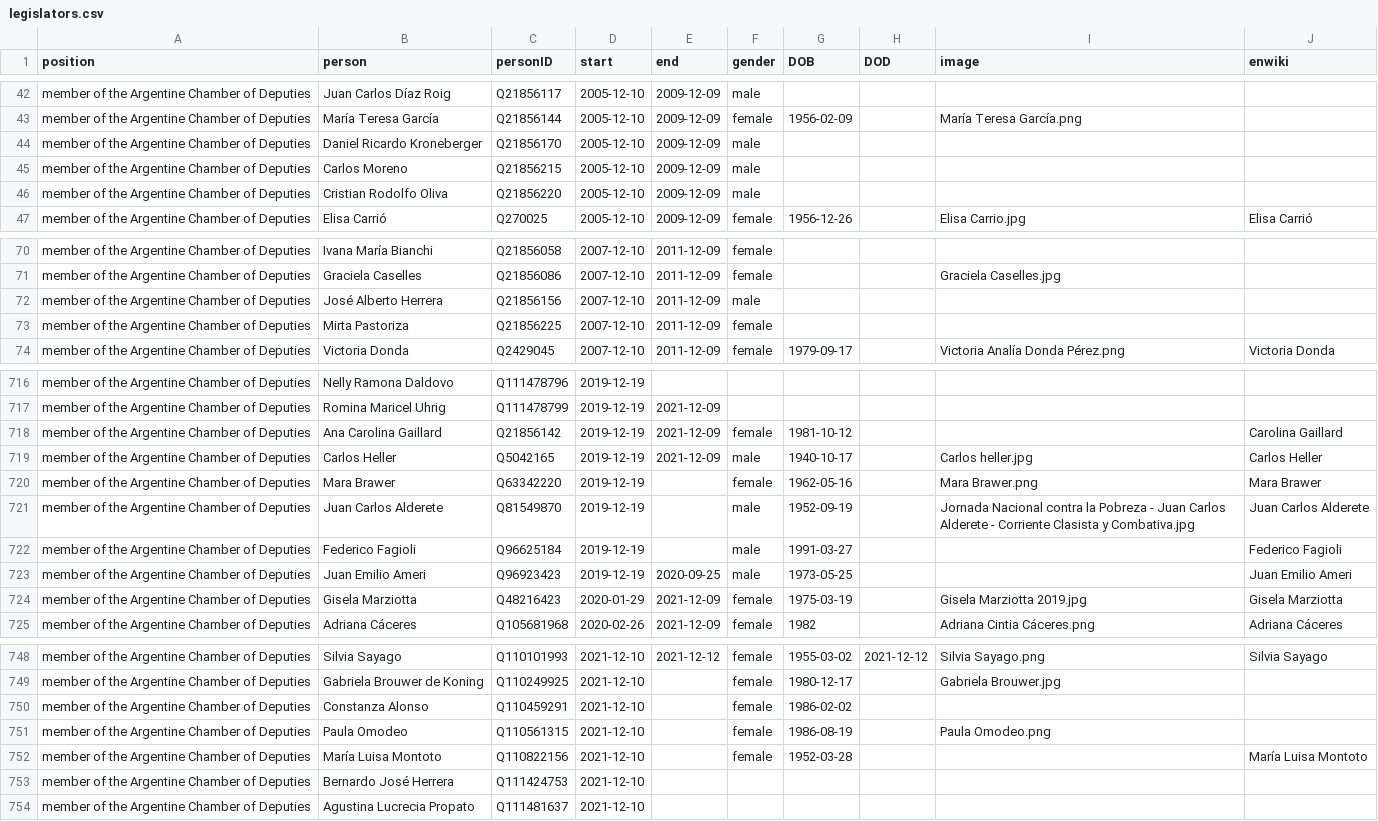
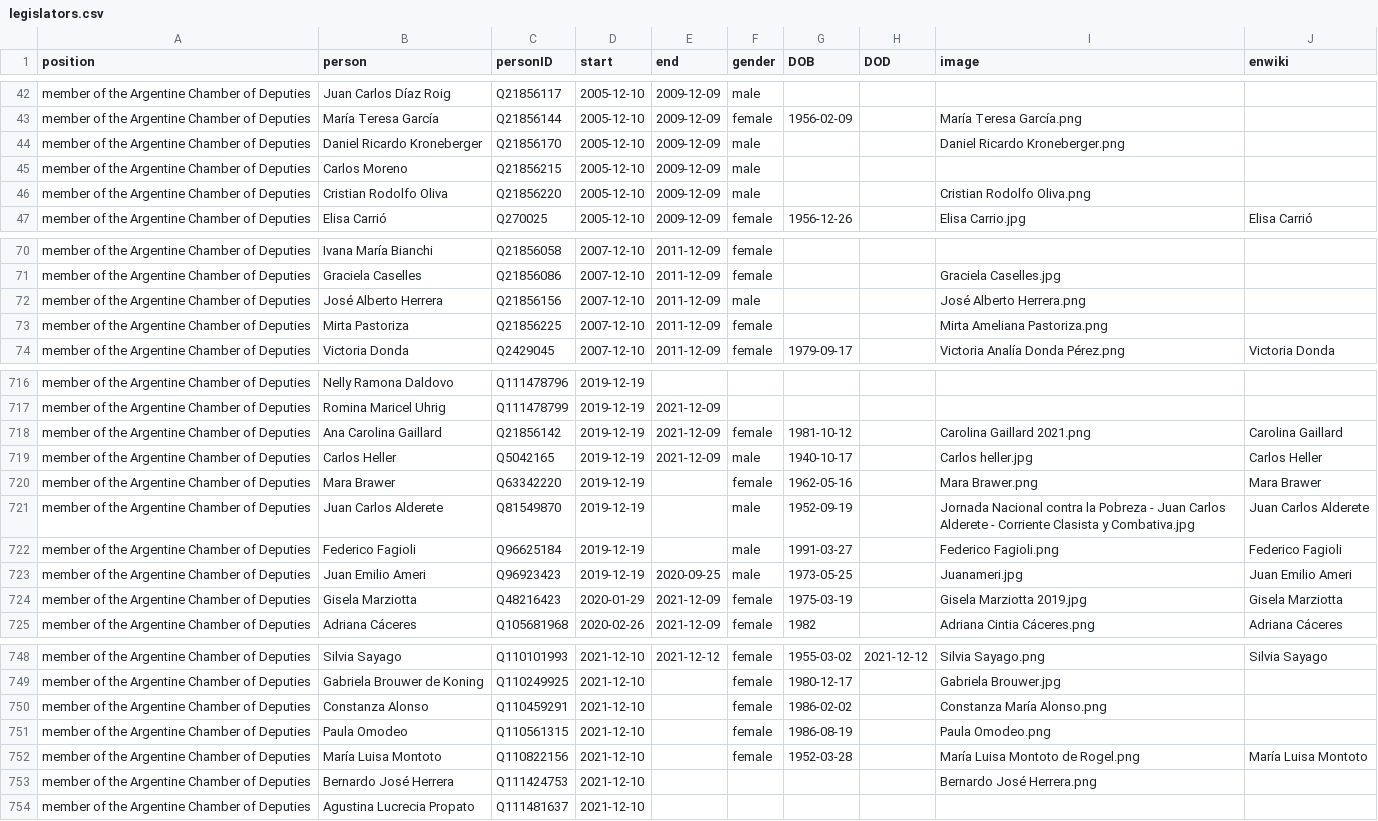
Before and after one commit to every-politician-scrapers/argentina-ministers, a CSV file: html/legislators.csv, drawn as a sheet; only a part is shown, gaps mark what is left out; the diff covers the shown part only.

```diff
--- a/html/legislators.csv
+++ b/html/legislators.csv
@@ -43,5 +43,5 @@ member of the Argentine Chamber of Deputies,Juan Carlos Díaz Roig,Q21856117,200
 member of the Argentine Chamber of Deputies,María Teresa García,Q21856144,2005-12-10,2009-12-09,female,1956-02-09,,María Teresa García.png,
-member of the Argentine Chamber of Deputies,Daniel Ricardo Kroneberger,Q21856170,2005-12-10,2009-12-09,male,,,,
+member of the Argentine Chamber of Deputies,Daniel Ricardo Kroneberger,Q21856170,2005-12-10,2009-12-09,male,,,Daniel Ricardo Kroneberger.png,
 member of the Argentine Chamber of Deputies,Carlos Moreno,Q21856215,2005-12-10,2009-12-09,male,,,,
-member of the Argentine Chamber of Deputies,Cristian Rodolfo Oliva,Q21856220,2005-12-10,2009-12-09,male,,,,
+member of the Argentine Chamber of Deputies,Cristian Rodolfo Oliva,Q21856220,2005-12-10,2009-12-09,male,,,Cristian Rodolfo Oliva.png,
 member of the Argentine Chamber of Deputies,Elisa Carrió,Q270025,2005-12-10,2009-12-09,female,1956-12-26,,Elisa Carrio.jpg,Elisa Carrió
@@ -71,4 +71,4 @@ member of the Argentine Chamber of Deputies,Ivana María Bianchi,Q21856058,2007-
 member of the Argentine Chamber of Deputies,Graciela Caselles,Q21856086,2007-12-10,2011-12-09,female,,,Graciela Caselles.jpg,
-member of the Argentine Chamber of Deputies,José Alberto Herrera,Q21856156,2007-12-10,2011-12-09,male,,,,
-member of the Argentine Chamber of Deputies,Mirta Pastoriza,Q21856225,2007-12-10,2011-12-09,female,,,,
+member of the Argentine Chamber of Deputies,José Alberto Herrera,Q21856156,2007-12-10,2011-12-09,male,,,José Alberto Herrera.png,
+member of the Argentine Chamber of Deputies,Mirta Pastoriza,Q21856225,2007-12-10,2011-12-09,female,,,Mirta Ameliana Pastoriza.png,
 member of the Argentine Chamber of Deputies,Victoria Donda,Q2429045,2007-12-10,2011-12-09,female,1979-09-17,,Victoria Analía Donda Pérez.png,Victoria Donda
@@ -717,3 +717,3 @@ member of the Argentine Chamber of Deputies,Nelly Ramona Daldovo,Q111478796,2019
 member of the Argentine Chamber of Deputies,Romina Maricel Uhrig,Q111478799,2019-12-19,2021-12-09,,,,,
-member of the Argentine Chamber of Deputies,Ana Carolina Gaillard,Q21856142,2019-12-19,2021-12-09,female,1981-10-12,,,Carolina Gaillard
+member of the Argentine Chamber of Deputies,Ana Carolina Gaillard,Q21856142,2019-12-19,2021-12-09,female,1981-10-12,,Carolina Gaillard 2021.png,Carolina Gaillard
 member of the Argentine Chamber of Deputies,Carlos Heller,Q5042165,2019-12-19,2021-12-09,male,1940-10-17,,Carlos heller.jpg,Carlos Heller
@@ -721,4 +721,4 @@ member of the Argentine Chamber of Deputies,Mara Brawer,Q63342220,2019-12-19,,fe
 member of the Argentine Chamber of Deputies,Juan Carlos Alderete,Q81549870,2019-12-19,,male,1952-09-19,,Jornada Nacional contra la Pobreza - Juan Carlos Alderete - Corriente Clasista y Combativa.jpg,Juan Carlos Alderete
-member of the Argentine Chamber of Deputies,Federico Fagioli,Q96625184,2019-12-19,,male,1991-03-27,,,Federico Fagioli
-member of the Argentine Chamber of Deputies,Juan Emilio Ameri,Q96923423,2019-12-19,2020-09-25,male,1973-05-25,,,Juan Emilio Ameri
+member of the Argentine Chamber of Deputies,Federico Fagioli,Q96625184,2019-12-19,,male,1991-03-27,,Federico Fagioli.png,Federico Fagioli
+member of the Argentine Chamber of Deputies,Juan Emilio Ameri,Q96923423,2019-12-19,2020-09-25,male,1973-05-25,,Juanameri.jpg,Juan Emilio Ameri
 member of the Argentine Chamber of Deputies,Gisela Marziotta,Q48216423,2020-01-29,2021-12-09,female,1975-03-19,,Gisela Marziotta 2019.jpg,Gisela Marziotta
@@ -749,6 +749,6 @@ member of the Argentine Chamber of Deputies,Silvia Sayago,Q110101993,2021-12-10,
 member of the Argentine Chamber of Deputies,Gabriela Brouwer de Koning,Q110249925,2021-12-10,,female,1980-12-17,,Gabriela Brouwer.jpg,
-member of the Argentine Chamber of Deputies,Constanza Alonso,Q110459291,2021-12-10,,female,1986-02-02,,,
+member of the Argentine Chamber of Deputies,Constanza Alonso,Q110459291,2021-12-10,,female,1986-02-02,,Constanza María Alonso.png,
 member of the Argentine Chamber of Deputies,Paula Omodeo,Q110561315,2021-12-10,,female,1986-08-19,,Paula Omodeo.png,
-member of the Argentine Chamber of Deputies,María Luisa Montoto,Q110822156,2021-12-10,,female,1952-03-28,,,María Luisa Montoto
-member of the Argentine Chamber of Deputies,Bernardo José Herrera,Q111424753,2021-12-10,,,,,,
+member of the Argentine Chamber of Deputies,María Luisa Montoto,Q110822156,2021-12-10,,female,1952-03-28,,María Luisa Montoto de Rogel.png,María Luisa Montoto
+member of the Argentine Chamber of Deputies,Bernardo José Herrera,Q111424753,2021-12-10,,,,,Bernardo José Herrera.png,
 member of the Argentine Chamber of Deputies,Agustina Lucrecia Propato,Q111481637,2021-12-10,,,,,,
```
Also changed, not shown: 5 added rows and 54 edited cells elsewhere in this file.
